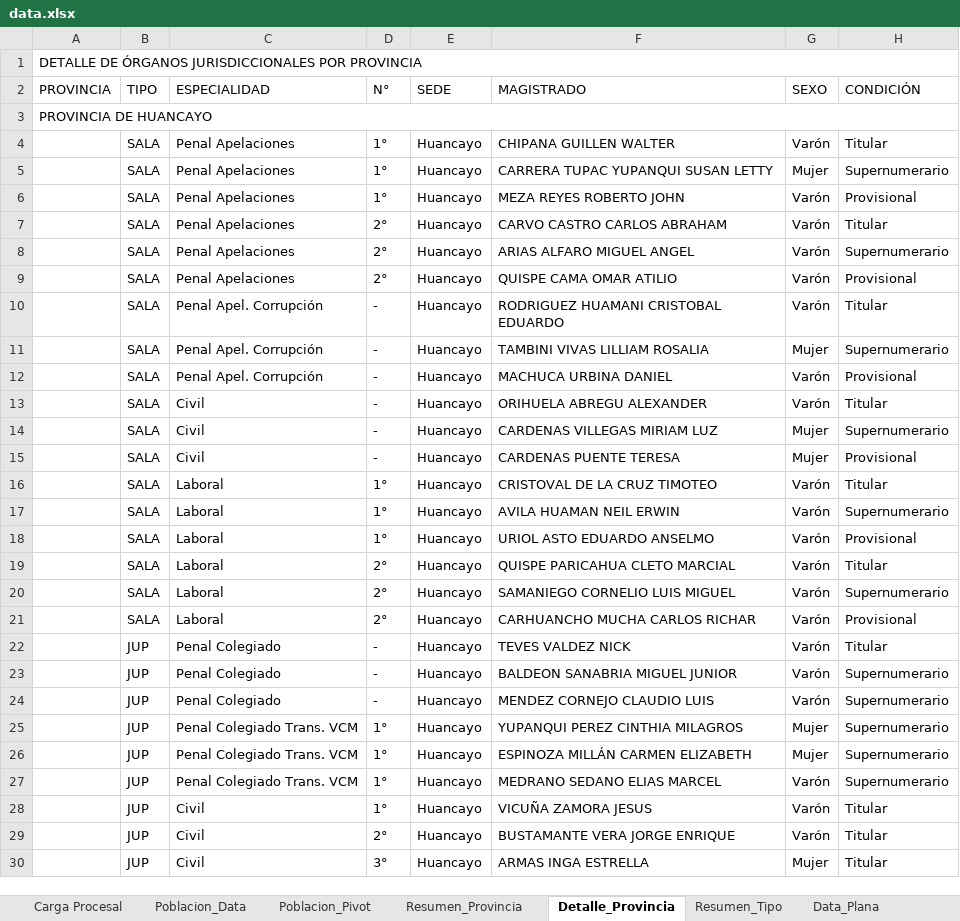
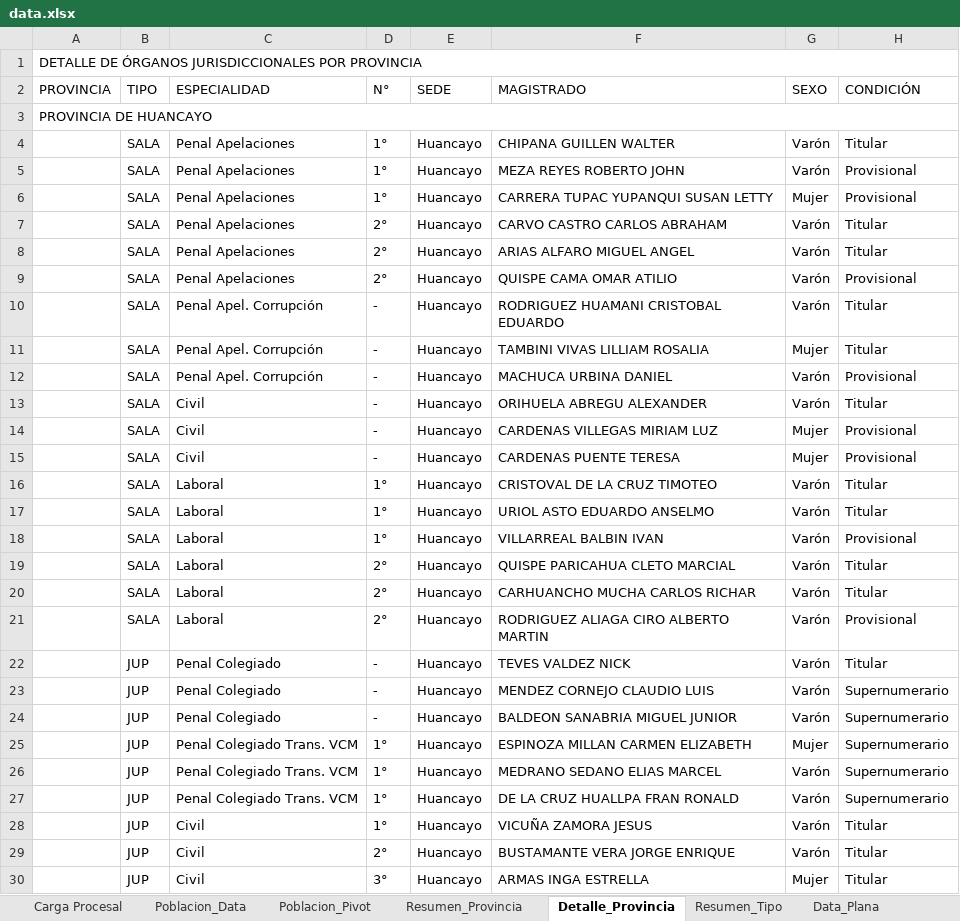
Before and after one commit to AndersonVictor/Tukuy_Rikuy, an Excel workbook: data/data.xlsx, sheet Detalle_Provincia, drawn as a sheet; only a part is shown; values as stored, in another font and other column widths than the file's, no cell formats; removed rows and columns are numbered as before the commit, all else as after; the diff covers the shown part only; the diff names each change by its address in the sheet, - before the commit and + after, or states it on an @@ line.

```diff
--- a/data/data.xlsx (sheet Detalle_Provincia)
+++ b/data/data.xlsx (sheet Detalle_Provincia)
-row 5:  | SALA | Penal Apelaciones | 1° | Huancayo | CARRERA TUPAC YUPANQUI SUSAN LETTY | Mujer | Supernumerario
+row 6:  | SALA | Penal Apelaciones | 1° | Huancayo | CARRERA TUPAC YUPANQUI SUSAN LETTY | Mujer | Provisional
-H8 (CONDICIÓN): Supernumerario
+H8 (CONDICIÓN): Titular
-H11 (CONDICIÓN): Supernumerario
+H11 (CONDICIÓN): Titular
-H14 (CONDICIÓN): Supernumerario
+H14 (CONDICIÓN): Provisional
-F17 (MAGISTRADO): AVILA HUAMAN NEIL ERWIN
+F17 (MAGISTRADO): URIOL ASTO EDUARDO ANSELMO
-H17 (CONDICIÓN): Supernumerario
+H17 (CONDICIÓN): Titular
-F18 (MAGISTRADO): URIOL ASTO EDUARDO ANSELMO
+F18 (MAGISTRADO): VILLARREAL BALBIN IVAN
-F20 (MAGISTRADO): SAMANIEGO CORNELIO LUIS MIGUEL
+F20 (MAGISTRADO): CARHUANCHO MUCHA CARLOS RICHAR
-H20 (CONDICIÓN): Supernumerario
+H20 (CONDICIÓN): Titular
-F21 (MAGISTRADO): CARHUANCHO MUCHA CARLOS RICHAR
+F21 (MAGISTRADO): RODRIGUEZ ALIAGA CIRO ALBERTO MARTIN
@@ row 24 moved to row 23: JUP @@
-row 25:  | JUP | Penal Colegiado Trans. VCM | 1° | Huancayo | YUPANQUI PEREZ CINTHIA MILAGROS | Mujer | Supernumerario
-F25 (MAGISTRADO): ESPINOZA MILLÁN CARMEN ELIZABETH
+F25 (MAGISTRADO): ESPINOZA MILLAN CARMEN ELIZABETH
+row 27:  | JUP | Penal Colegiado Trans. VCM | 1° | Huancayo | DE LA CRUZ HUALLPA FRAN RONALD | Varón | Supernumerario
```
Also changed, not shown: 3 added rows, 2 removed rows, 4 moved rows and 9 edited cells elsewhere in this sheet, sheet Poblacion_Data, sheet Resumen_Provincia, sheet Personal_Regimen, cell formats, formulas that keep their value, 1 other file.
